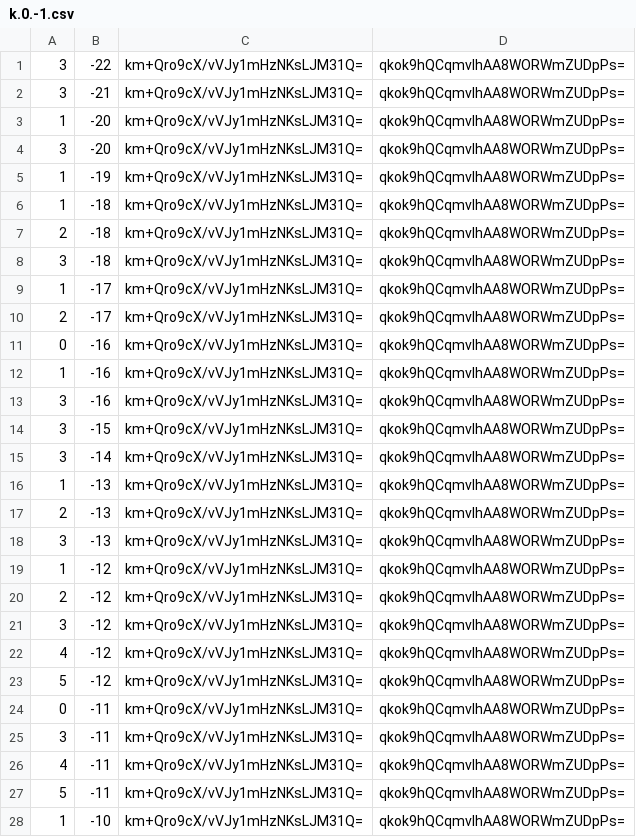
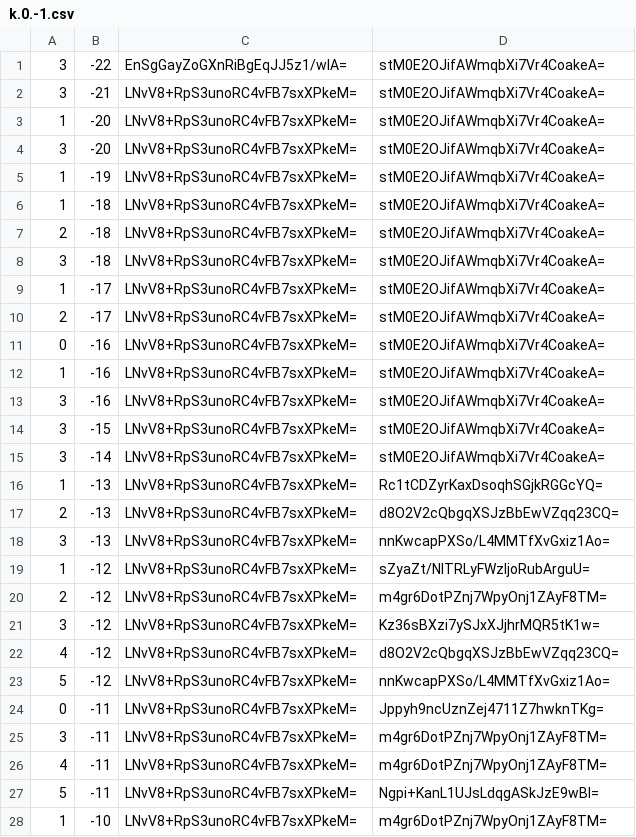
Before and after one commit to counterfitninja/chilled-end, a CSV file: tiles/zoom.-1/metadata/k.0.-1.csv, drawn as a sheet; only a part is shown; the diff covers the shown part only.

```diff
--- a/tiles/zoom.-1/metadata/k.0.-1.csv
+++ b/tiles/zoom.-1/metadata/k.0.-1.csv
@@ -1,28 +1,28 @@
-3,-22,km+Qro9cX/vVJy1mHzNKsLJM31Q=,qkok9hQCqmvlhAA8WORWmZUDpPs=
-3,-21,km+Qro9cX/vVJy1mHzNKsLJM31Q=,qkok9hQCqmvlhAA8WORWmZUDpPs=
-1,-20,km+Qro9cX/vVJy1mHzNKsLJM31Q=,qkok9hQCqmvlhAA8WORWmZUDpPs=
-3,-20,km+Qro9cX/vVJy1mHzNKsLJM31Q=,qkok9hQCqmvlhAA8WORWmZUDpPs=
-1,-19,km+Qro9cX/vVJy1mHzNKsLJM31Q=,qkok9hQCqmvlhAA8WORWmZUDpPs=
-1,-18,km+Qro9cX/vVJy1mHzNKsLJM31Q=,qkok9hQCqmvlhAA8WORWmZUDpPs=
-2,-18,km+Qro9cX/vVJy1mHzNKsLJM31Q=,qkok9hQCqmvlhAA8WORWmZUDpPs=
-3,-18,km+Qro9cX/vVJy1mHzNKsLJM31Q=,qkok9hQCqmvlhAA8WORWmZUDpPs=
-1,-17,km+Qro9cX/vVJy1mHzNKsLJM31Q=,qkok9hQCqmvlhAA8WORWmZUDpPs=
-2,-17,km+Qro9cX/vVJy1mHzNKsLJM31Q=,qkok9hQCqmvlhAA8WORWmZUDpPs=
-0,-16,km+Qro9cX/vVJy1mHzNKsLJM31Q=,qkok9hQCqmvlhAA8WORWmZUDpPs=
-1,-16,km+Qro9cX/vVJy1mHzNKsLJM31Q=,qkok9hQCqmvlhAA8WORWmZUDpPs=
-3,-16,km+Qro9cX/vVJy1mHzNKsLJM31Q=,qkok9hQCqmvlhAA8WORWmZUDpPs=
-3,-15,km+Qro9cX/vVJy1mHzNKsLJM31Q=,qkok9hQCqmvlhAA8WORWmZUDpPs=
-3,-14,km+Qro9cX/vVJy1mHzNKsLJM31Q=,qkok9hQCqmvlhAA8WORWmZUDpPs=
-1,-13,km+Qro9cX/vVJy1mHzNKsLJM31Q=,qkok9hQCqmvlhAA8WORWmZUDpPs=
-2,-13,km+Qro9cX/vVJy1mHzNKsLJM31Q=,qkok9hQCqmvlhAA8WORWmZUDpPs=
-3,-13,km+Qro9cX/vVJy1mHzNKsLJM31Q=,qkok9hQCqmvlhAA8WORWmZUDpPs=
-1,-12,km+Qro9cX/vVJy1mHzNKsLJM31Q=,qkok9hQCqmvlhAA8WORWmZUDpPs=
-2,-12,km+Qro9cX/vVJy1mHzNKsLJM31Q=,qkok9hQCqmvlhAA8WORWmZUDpPs=
-3,-12,km+Qro9cX/vVJy1mHzNKsLJM31Q=,qkok9hQCqmvlhAA8WORWmZUDpPs=
-4,-12,km+Qro9cX/vVJy1mHzNKsLJM31Q=,qkok9hQCqmvlhAA8WORWmZUDpPs=
-5,-12,km+Qro9cX/vVJy1mHzNKsLJM31Q=,qkok9hQCqmvlhAA8WORWmZUDpPs=
-0,-11,km+Qro9cX/vVJy1mHzNKsLJM31Q=,qkok9hQCqmvlhAA8WORWmZUDpPs=
-3,-11,km+Qro9cX/vVJy1mHzNKsLJM31Q=,qkok9hQCqmvlhAA8WORWmZUDpPs=
-4,-11,km+Qro9cX/vVJy1mHzNKsLJM31Q=,qkok9hQCqmvlhAA8WORWmZUDpPs=
-5,-11,km+Qro9cX/vVJy1mHzNKsLJM31Q=,qkok9hQCqmvlhAA8WORWmZUDpPs=
-1,-10,km+Qro9cX/vVJy1mHzNKsLJM31Q=,qkok9hQCqmvlhAA8WORWmZUDpPs=
+3,-22,EnSgGayZoGXnRiBgEqJJ5z1/wIA=,stM0E2OJifAWmqbXi7Vr4CoakeA=
+3,-21,LNvV8+RpS3unoRC4vFB7sxXPkeM=,stM0E2OJifAWmqbXi7Vr4CoakeA=
+1,-20,LNvV8+RpS3unoRC4vFB7sxXPkeM=,stM0E2OJifAWmqbXi7Vr4CoakeA=
+3,-20,LNvV8+RpS3unoRC4vFB7sxXPkeM=,stM0E2OJifAWmqbXi7Vr4CoakeA=
+1,-19,LNvV8+RpS3unoRC4vFB7sxXPkeM=,stM0E2OJifAWmqbXi7Vr4CoakeA=
+1,-18,LNvV8+RpS3unoRC4vFB7sxXPkeM=,stM0E2OJifAWmqbXi7Vr4CoakeA=
+2,-18,LNvV8+RpS3unoRC4vFB7sxXPkeM=,stM0E2OJifAWmqbXi7Vr4CoakeA=
+3,-18,LNvV8+RpS3unoRC4vFB7sxXPkeM=,stM0E2OJifAWmqbXi7Vr4CoakeA=
+1,-17,LNvV8+RpS3unoRC4vFB7sxXPkeM=,stM0E2OJifAWmqbXi7Vr4CoakeA=
+2,-17,LNvV8+RpS3unoRC4vFB7sxXPkeM=,stM0E2OJifAWmqbXi7Vr4CoakeA=
+0,-16,LNvV8+RpS3unoRC4vFB7sxXPkeM=,stM0E2OJifAWmqbXi7Vr4CoakeA=
+1,-16,LNvV8+RpS3unoRC4vFB7sxXPkeM=,stM0E2OJifAWmqbXi7Vr4CoakeA=
+3,-16,LNvV8+RpS3unoRC4vFB7sxXPkeM=,stM0E2OJifAWmqbXi7Vr4CoakeA=
+3,-15,LNvV8+RpS3unoRC4vFB7sxXPkeM=,stM0E2OJifAWmqbXi7Vr4CoakeA=
+3,-14,LNvV8+RpS3unoRC4vFB7sxXPkeM=,stM0E2OJifAWmqbXi7Vr4CoakeA=
+1,-13,LNvV8+RpS3unoRC4vFB7sxXPkeM=,Rc1tCDZyrKaxDsoqhSGjkRGGcYQ=
+2,-13,LNvV8+RpS3unoRC4vFB7sxXPkeM=,d8O2V2cQbgqXSJzBbEwVZqq23CQ=
+3,-13,LNvV8+RpS3unoRC4vFB7sxXPkeM=,nnKwcapPXSo/L4MMTfXvGxiz1Ao=
+1,-12,LNvV8+RpS3unoRC4vFB7sxXPkeM=,sZyaZt/NITRLyFWzIjoRubArguU=
+2,-12,LNvV8+RpS3unoRC4vFB7sxXPkeM=,m4gr6DotPZnj7WpyOnj1ZAyF8TM=
+3,-12,LNvV8+RpS3unoRC4vFB7sxXPkeM=,Kz36sBXzi7ySJxXJjhrMQR5tK1w=
+4,-12,LNvV8+RpS3unoRC4vFB7sxXPkeM=,d8O2V2cQbgqXSJzBbEwVZqq23CQ=
+5,-12,LNvV8+RpS3unoRC4vFB7sxXPkeM=,nnKwcapPXSo/L4MMTfXvGxiz1Ao=
+0,-11,LNvV8+RpS3unoRC4vFB7sxXPkeM=,Jppyh9ncUznZej4711Z7hwknTKg=
+3,-11,LNvV8+RpS3unoRC4vFB7sxXPkeM=,m4gr6DotPZnj7WpyOnj1ZAyF8TM=
+4,-11,LNvV8+RpS3unoRC4vFB7sxXPkeM=,m4gr6DotPZnj7WpyOnj1ZAyF8TM=
+5,-11,LNvV8+RpS3unoRC4vFB7sxXPkeM=,Ngpi+KanL1UJsLdqgASkJzE9wBI=
+1,-10,LNvV8+RpS3unoRC4vFB7sxXPkeM=,m4gr6DotPZnj7WpyOnj1ZAyF8TM=
```
Also changed, not shown: 144 edited cells elsewhere in this file, tiles/zoom.-1/metadata/k.-1.-1.csv, tiles/zoom.-1/metadata/k.-1.0.csv, 33 other files.
